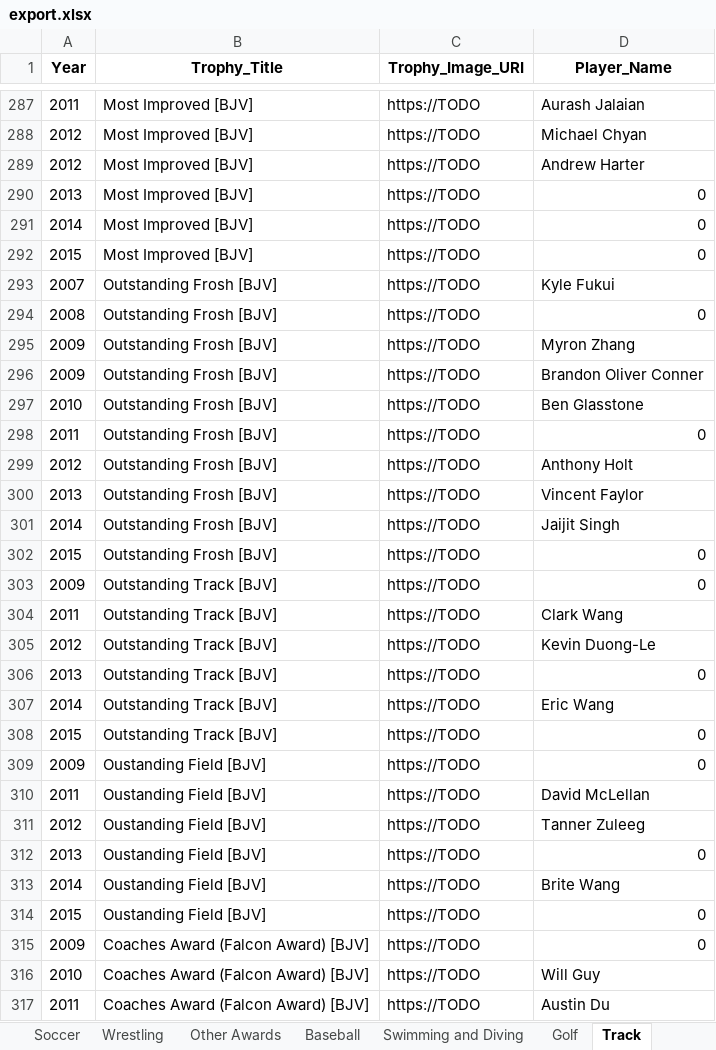
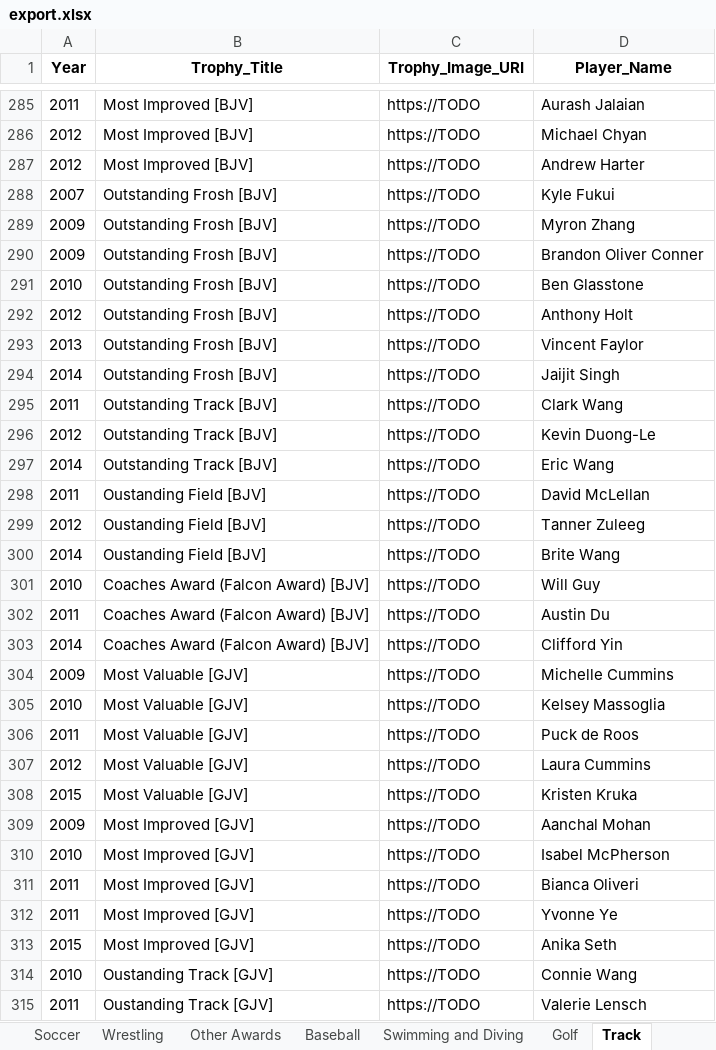
Before and after one commit to shstrophies/SHSTrophies, an Excel workbook: scripts/shstrophies/export.xlsx, sheet Track, drawn as a sheet; only a part is shown, gaps mark what is left out; the shorter side is filled out with more unchanged rows; values as stored, in another font and other column widths than the file's, no borders; the diff covers the shown part only; the diff names each change by its address in the sheet, - before the commit and + after, or states it on an @@ line.

```diff
--- a/scripts/shstrophies/export.xlsx (sheet Track)
+++ b/scripts/shstrophies/export.xlsx (sheet Track)
-row 290: 2013 | Most Improved [BJV] | https://TODO | 0
-row 291: 2014 | Most Improved [BJV] | https://TODO | 0
-row 292: 2015 | Most Improved [BJV] | https://TODO | 0
-row 294: 2008 | Outstanding Frosh [BJV] | https://TODO | 0
-row 298: 2011 | Outstanding Frosh [BJV] | https://TODO | 0
-row 302: 2015 | Outstanding Frosh [BJV] | https://TODO | 0
-row 303: 2009 | Outstanding Track [BJV] | https://TODO | 0
-row 306: 2013 | Outstanding Track [BJV] | https://TODO | 0
-row 308: 2015 | Outstanding Track [BJV] | https://TODO | 0
-row 309: 2009 | Oustanding Field [BJV] | https://TODO | 0
-row 312: 2013 | Oustanding Field [BJV] | https://TODO | 0
-row 314: 2015 | Oustanding Field [BJV] | https://TODO | 0
-row 315: 2009 | Coaches Award (Falcon Award) [BJV] | https://TODO | 0
```
Also changed, not shown: 4 removed rows elsewhere in this sheet, sheet Water Polo, sheet Soccer, sheet Football, sheet Wrestling, sheet Field Hockey, sheet Golf, 9 more sheets, 1 other file.
